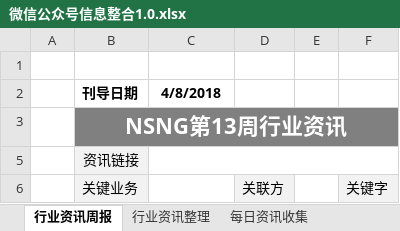
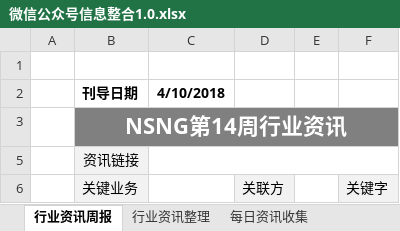
Before and after one commit to Johnqiu123/TradeInformation, an Excel workbook: 微信公众号信息整合1.0.xlsx, sheet 行业资讯周报, drawn as a sheet; only a part is shown; values as stored, in another font and other column widths than the file's, no borders; charts and pictures not drawn; the diff names each change by its address in the sheet, - before the commit and + after, or states it on an @@ line.

```diff
--- a/微信公众号信息整合1.0.xlsx (sheet 行业资讯周报)
+++ b/微信公众号信息整合1.0.xlsx (sheet 行业资讯周报)
-C2: 4/8/2018
+C2: 4/10/2018
-B3 (刊导日期): NSNG第13周行业资讯
+B3 (刊导日期): NSNG第14周行业资讯
```
Also changed, not shown: sheet 每日资讯收集.
